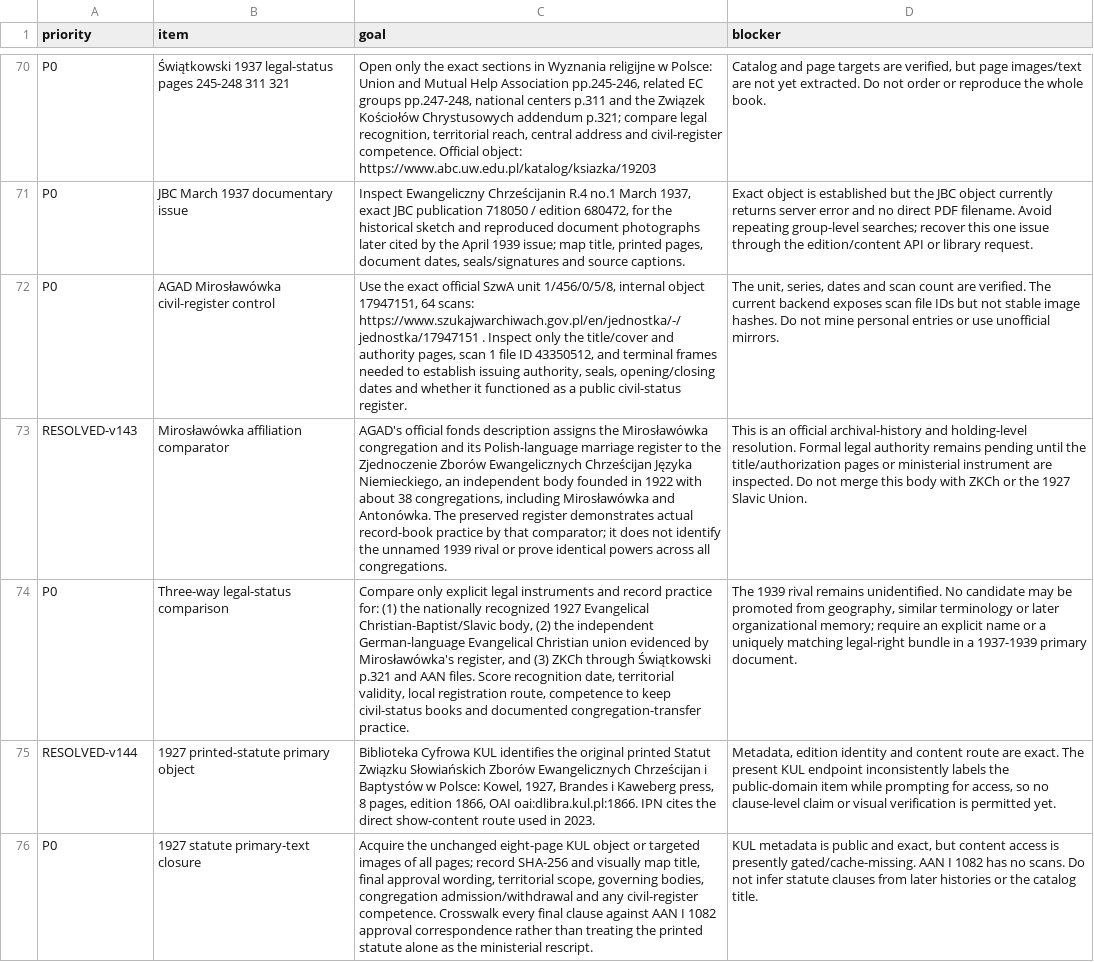
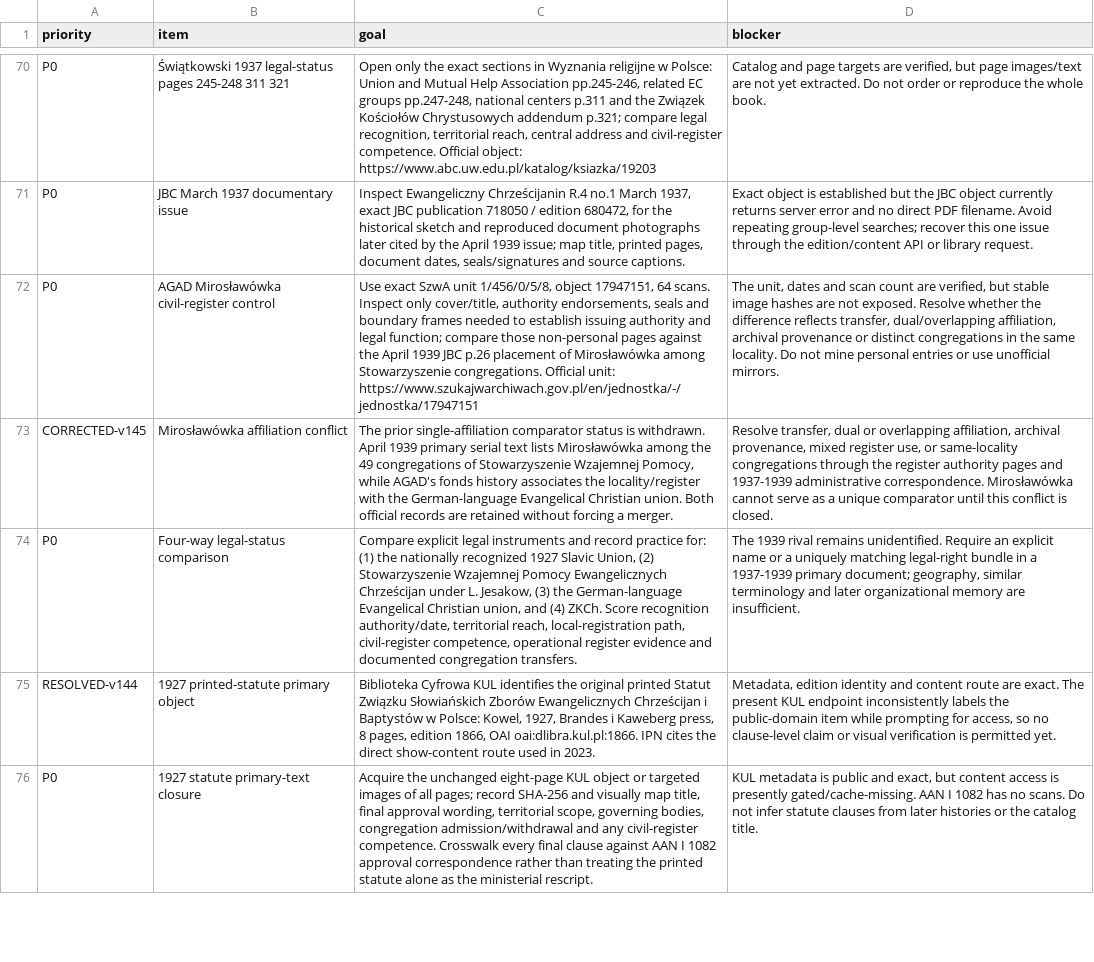
Before and after one commit to FedorMilovanov/Research, a CSV file: БАПТИСТЫ РОССИИ/baptists_v120_TRUE_GROUPED/data/NEXT_MICROBATCH.csv, drawn as a sheet; only a part is shown, gaps mark what is left out; removed rows and columns are numbered as before the commit, all else as after; the diff covers the shown part only; the diff names each change by its address in the sheet, - before the commit and + after, or states it on an @@ line.

Commit message:
research(baptists): correct Miroslawowka affiliation model v145

```diff
--- a/БАПТИСТЫ РОССИИ/baptists_v120_TRUE_GROUPED/data/NEXT_MICROBATCH.csv
+++ b/БАПТИСТЫ РОССИИ/baptists_v120_TRUE_GROUPED/data/NEXT_MICROBATCH.csv
-C72 (goal): Use the exact official SzwA unit 1/456/0/5/8, internal object 17947151, 64 scans: https://www.szukajwarchiwach.gov.pl/en/jednostka/-/jednostka/17947151 . Inspect only the title/cover and authority pages, scan 1 file ID 43350512, and terminal frames needed to establish issuing authority, seals, opening/closing dates and whether it functioned as a public civil-status register.
+C72 (goal): Use exact SzwA unit 1/456/0/5/8, object 17947151, 64 scans. Inspect only cover/title, authority endorsements, seals and boundary frames needed to establish issuing authority and legal function; compare those non-personal pages against the April 1939 JBC p.26 placement of Mirosławówka among Stowarzyszenie congregations. Official unit: https://www.szukajwarchiwach.gov.pl/en/jednostka/-/jednostka/17947151
-D72 (blocker): The unit, series, dates and scan count are verified. The current backend exposes scan file IDs but not stable image hashes. Do not…
+D72 (blocker): The unit, dates and scan count are verified, but stable image hashes are not exposed. Resolve whether the difference reflects transfer, dual/overlapping affiliation, archival provenance or distinct congregations in the same locality. Do not…
-row 73: RESOLVED-v143 | Mirosławówka affiliation comparator | AGAD's official fonds description assigns the Mirosławówka congregation and its Polish-language marriage register to the Zjednoczenie Zborów Ewangelicznych Chrześcijan Języka Niemieckiego, an independent body founded in 1922 with about 38 congregations, including Mirosławówka and Antonówka. The preserved register demonstrates actual record-book practice by that comparator; it does not identify the unnamed 1939 rival or prove identical powers across all congregations. | This is an official archival-history and holding-level resolution. Formal legal authority remains pending until the title/authorization pages or ministerial instrument are inspected. Do not merge this body with ZKCh or the 1927 Slavic Union.
+row 73: CORRECTED-v145 | Mirosławówka affiliation conflict | The prior single-affiliation comparator status is withdrawn. April 1939 primary serial text lists Mirosławówka among the 49 congregations of Stowarzyszenie Wzajemnej Pomocy, while AGAD's fonds history associates the locality/register with the German-language Evangelical Christian union. Both official records are retained without forcing a merger. | Resolve transfer, dual or overlapping affiliation, archival provenance, mixed register use, or same-locality congregations through the register authority pages and 1937-1939 administrative correspondence. Mirosławówka cannot serve as a unique comparator until this conflict is closed.
-B74 (item): Three-way legal-status comparison
+B74 (item): Four-way legal-status comparison
-C74 (goal): Compare only explicit legal instruments and record practice for: (1) the nationally recognized 1927 Evangelical Christian-Baptist/Slavic body, (2) the independent German-language Evangelical Christian union evidenced by Mirosławówka's register, and (3) ZKCh through Świątkowski p.321 and AAN files. Score recognition date, territorial validity, local registration route, competence to keep civil-status books and documented congregation-transfer practice.
+C74 (goal): Compare explicit legal instruments and record practice for: (1) the nationally recognized 1927 Slavic Union, (2) Stowarzyszenie Wzajemnej Pomocy Ewangelicznych Chrześcijan under L. Jesakow, (3) the German-language Evangelical Christian union, and (4) ZKCh. Score recognition authority/date, territorial reach, local-registration path, civil-register competence, operational register evidence and documented congregation transfers.
-D74 (blocker): …remains unidentified. No candidate may be promoted from geography, similar terminology or later organizational memory; require an explicit name or a uniquely matching legal-right bundle in a 1937-1939 primary document.
+D74 (blocker): …remains unidentified. Require an explicit name or a uniquely matching legal-right bundle in a 1937-1939 primary document; geography, similar terminology and later organizational memory are insufficient.
```
Also changed, not shown: 2 added rows and 6 edited cells elsewhere in this file.
